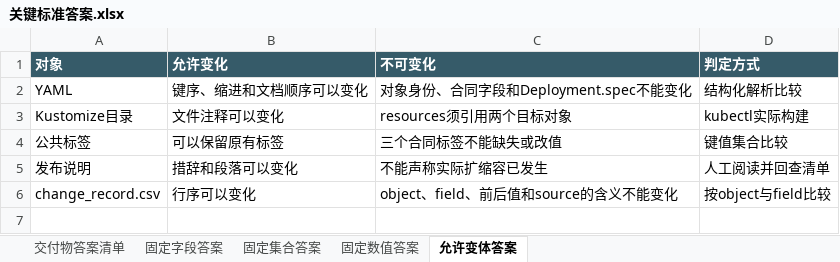
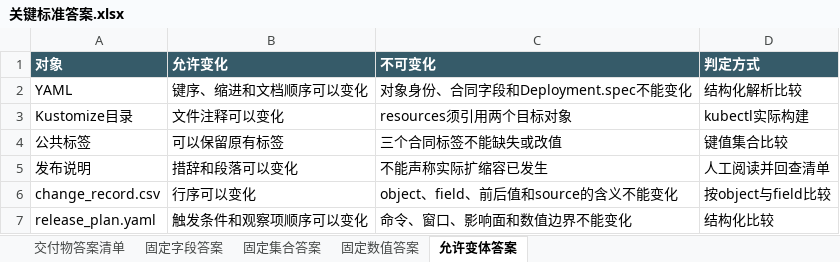
Before and after one commit to CLK123654/ale-q2505-windows-repro, an Excel workbook: task/关键标准答案.xlsx, sheet 允许变体答案, drawn as a sheet; values as stored, in another font and other column widths than the file's, no borders; the diff names each change by its address in the sheet, - before the commit and + after, or states it on an @@ line.

```diff
--- a/task/关键标准答案.xlsx (sheet 允许变体答案)
+++ b/task/关键标准答案.xlsx (sheet 允许变体答案)
+row 7: release_plan.yaml | 触发条件和观察项顺序可以变化 | 命令、窗口、影响面和数值边界不能变化 | 结构化比较
```
Also changed, not shown: sheet 交付物答案清单, sheet 固定数值答案, sheet 固定集合答案, task/任务规格转化.xlsx, 17 other files.
